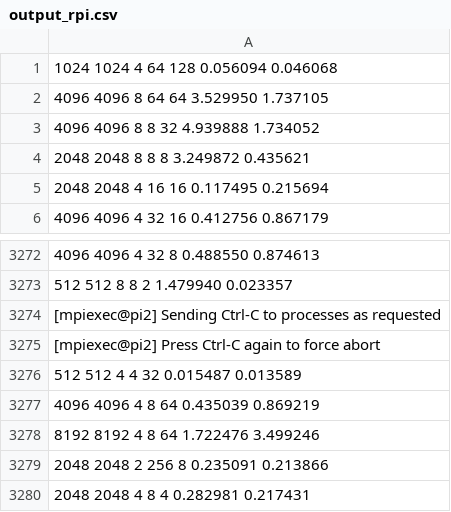
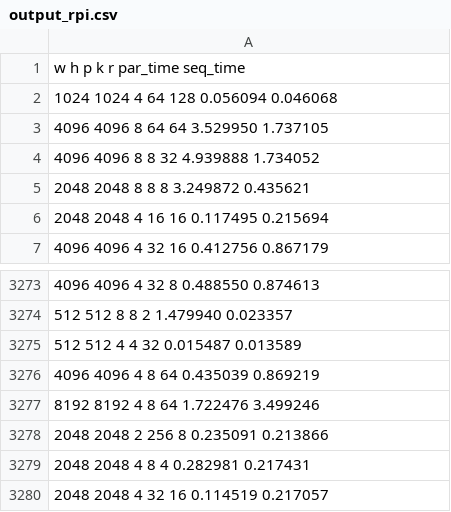
Before and after one commit to GuilloteauQ/ParallelDithering, a CSV file: MPI/experiments/data/output_rpi.csv, drawn as a sheet; only a part is shown, gaps mark what is left out; the shorter side is filled out with more unchanged rows; removed rows and columns are numbered as before the commit, all else as after; the diff covers the shown part only; the diff names each change by its address in the sheet, - before the commit and + after, or states it on an @@ line.

```diff
--- a/MPI/experiments/data/output_rpi.csv
+++ b/MPI/experiments/data/output_rpi.csv
+row 1: w h p k r par_time seq_time
-row 3274: [mpiexec@pi2] Sending Ctrl-C to processes as requested
-row 3275: [mpiexec@pi2] Press Ctrl-C again to force abort
```
Also changed, not shown: 111 removed rows elsewhere in this file, 2 other files.
